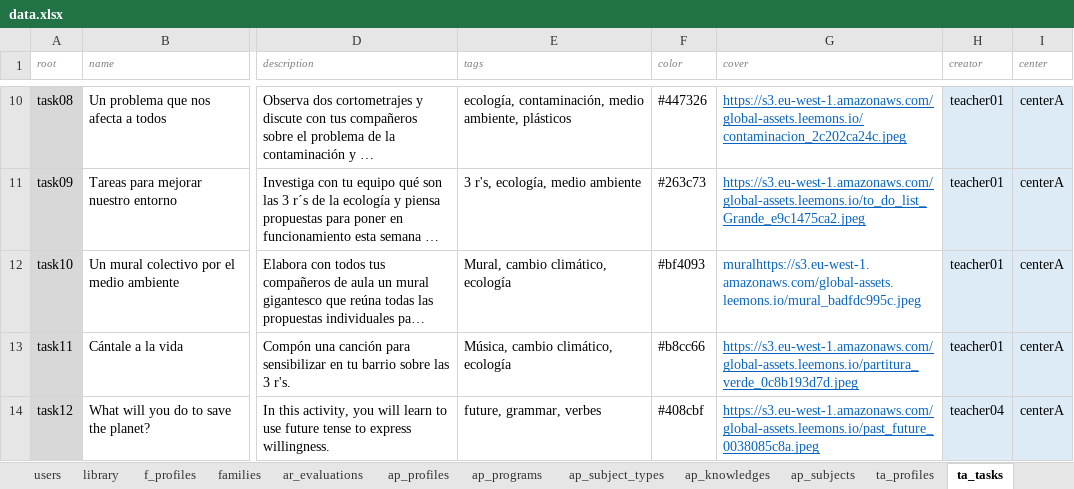
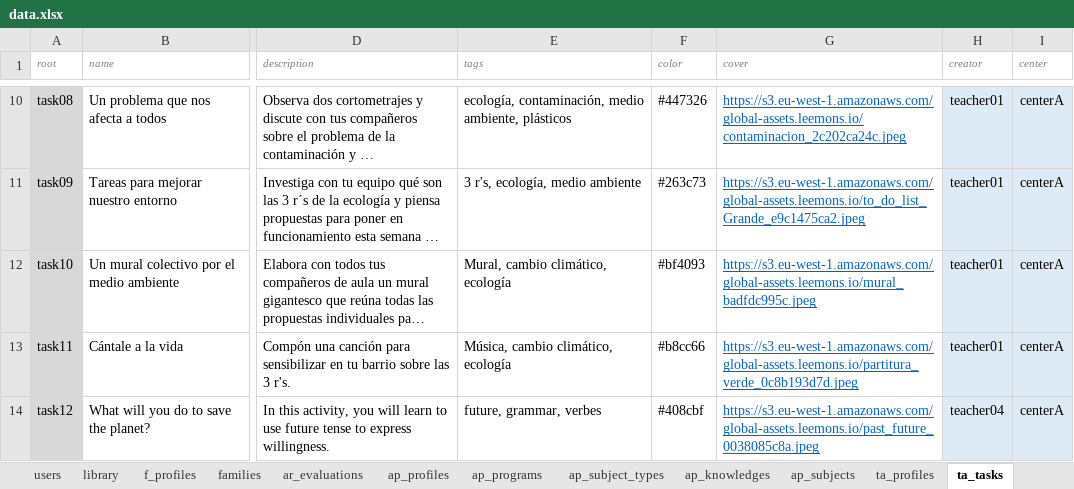
Before and after one commit to newestStar/lms-demo, an Excel workbook: packages/leemons-plugin-mvp-template/src/bulk/data.xlsx, sheet ta_tasks, drawn as a sheet; only a part is shown, gaps mark what is left out; long unchanged cells end in …; values as stored, in another font and other column widths than the file's, no borders; charts and pictures not drawn; the diff covers the shown part only; the diff names each change by its address in the sheet, - before the commit and + after, or states it on an @@ line.

Commit message:
UPDATED: Excel data and Task import

```diff
--- a/packages/leemons-plugin-mvp-template/src/bulk/data.xlsx (sheet ta_tasks)
+++ b/packages/leemons-plugin-mvp-template/src/bulk/data.xlsx (sheet ta_tasks)
-G12 (cover): muralhttps://s3.eu-west-1.amazonaws.com/global-assets.leemons.io/mural_badfdc995c.jpeg
+G12 (cover): https://s3.eu-west-1.amazonaws.com/global-assets.leemons.io/mural_badfdc995c.jpeg
-G12 underline: off
+G12 underline: on
```
Also changed, not shown: 5 edited cells elsewhere in this sheet, sheet ap_subjects, 1 other file.
